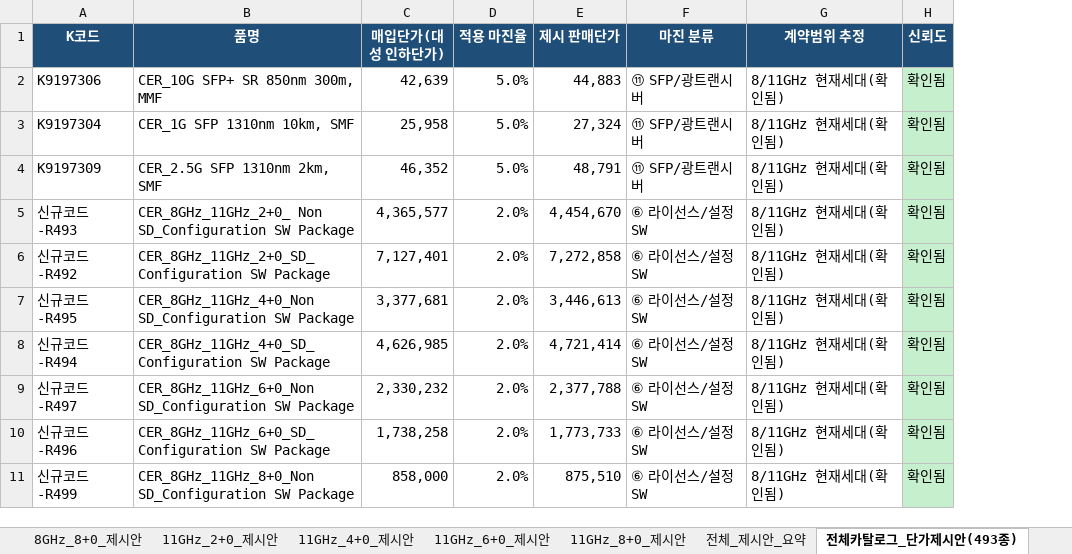
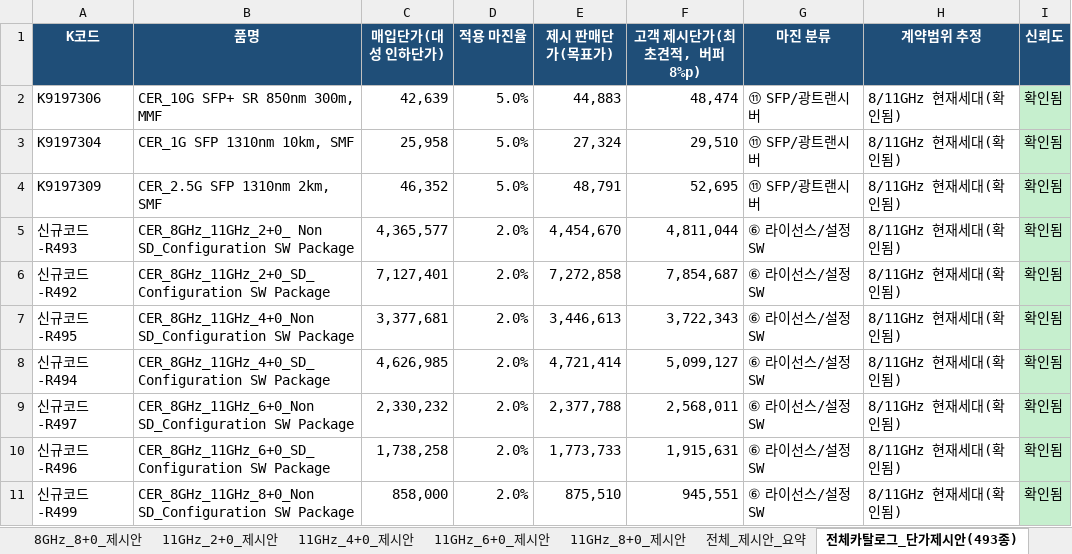
Before and after one commit to dondonnie88-dalio/kt-settlement-automation, an Excel workbook: output/15_매입판매가_제시안.xlsx, sheet 전체카탈로그_단가제시안(493종), drawn as a sheet; only a part is shown; values as stored, in another font and other column widths than the file's, no borders; the diff names each change by its address in the sheet, - before the commit and + after, or states it on an @@ line.

```diff
--- a/output/15_매입판매가_제시안.xlsx (sheet 전체카탈로그_단가제시안(493종))
+++ b/output/15_매입판매가_제시안.xlsx (sheet 전체카탈로그_단가제시안(493종))
+column F (고객 제시단가(최초견적, 버퍼 8%p)), rows 2-11: 48,474 | 29,510 | 52,695 | 4,811,044 | 7,854,687 | 3,722,343 | 5,099,127 | 2,568,011 | 1,915,631 | 945,551
-E1: 제시 판매단가
+E1: 제시 판매단가(목표가)
```
Also changed, not shown: sheet 전체_제시안_요약, sheet 11GHz_2+0_제시안, sheet 8GHz_2+0_제시안, sheet 8GHz_6+0_제시안, sheet 11GHz_6+0_제시안, sheet 8GHz_8+0_제시안, 4 more sheets, 1 other file.
